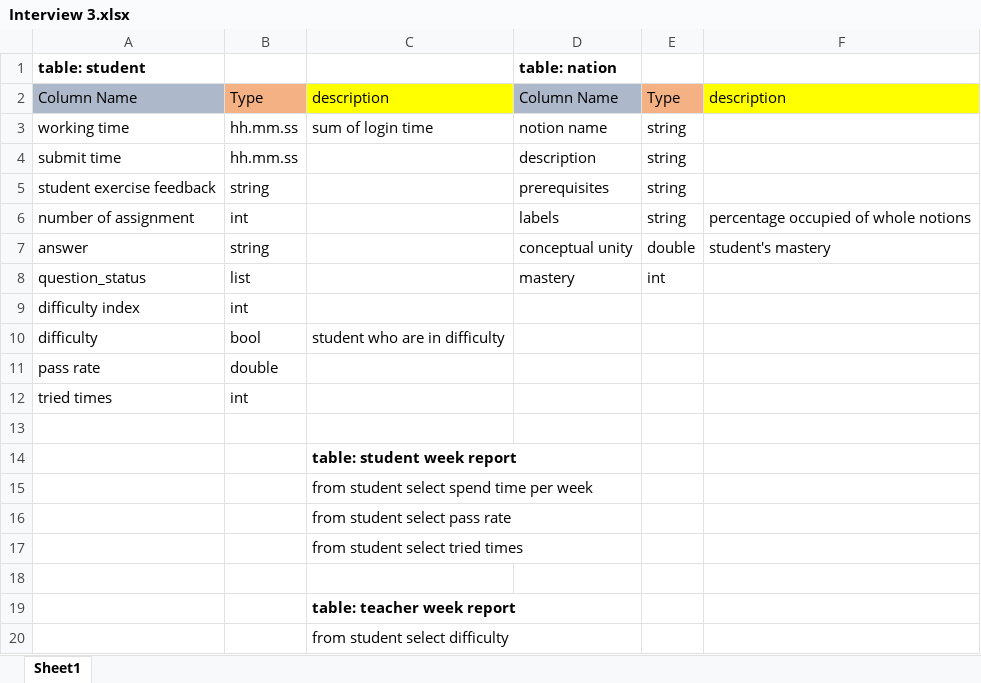
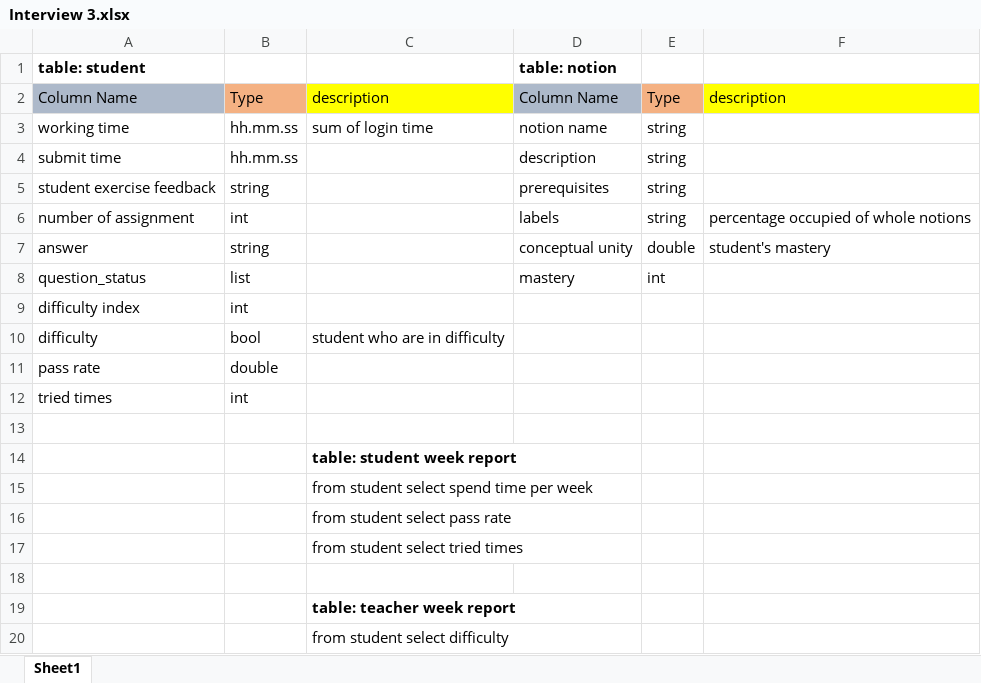
Before and after one commit to ismartdevteam/PROJECT-E4, an Excel workbook: Interviews_Columns/Interview 3.xlsx, sheet Sheet1, drawn as a sheet; values as stored, in another font and other column widths than the file's, no borders; the diff names each change by its address in the sheet, - before the commit and + after, or states it on an @@ line.

Commit message:
fix

```diff
--- a/Interviews_Columns/Interview 3.xlsx (sheet Sheet1)
+++ b/Interviews_Columns/Interview 3.xlsx (sheet Sheet1)
-D1: table: nation
+D1: table: notion
```
